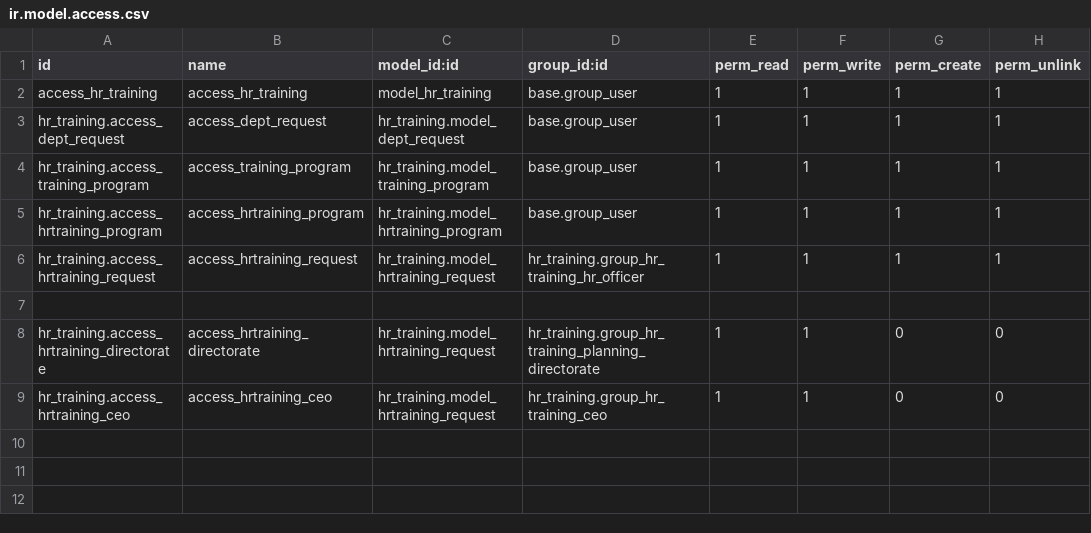
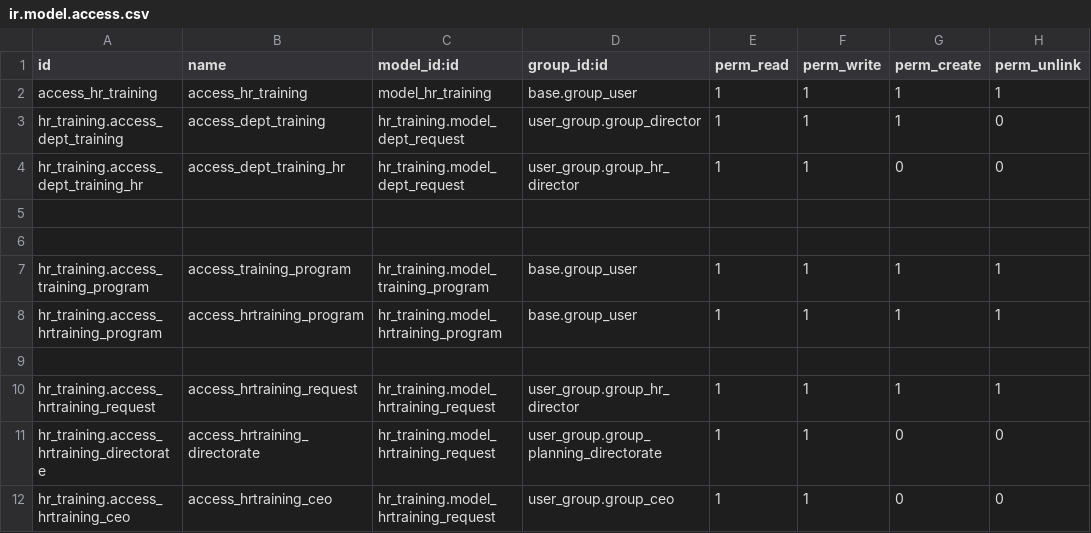
Before and after one commit to STransform/ospm, a CSV file: custom-addons/hr_training/security/ir.model.access.csv, drawn as a sheet.

Commit message:
Hr Training user group and notification intgrated, QA comments are resolved

```diff
--- a/custom-addons/hr_training/security/ir.model.access.csv
+++ b/custom-addons/hr_training/security/ir.model.access.csv
@@ -2,8 +2,11 @@ id,name,model_id:id,group_id:id,perm_read,perm_write,perm_create,perm_unlink
 access_hr_training,access_hr_training,model_hr_training,base.group_user,1,1,1,1
-hr_training.access_dept_request,access_dept_request,hr_training.model_dept_request,base.group_user,1,1,1,1
+hr_training.access_dept_training,access_dept_training,hr_training.model_dept_request,user_group.group_director,1,1,1,0
+hr_training.access_dept_training_hr,access_dept_training_hr,hr_training.model_dept_request,user_group.group_hr_director,1,1,0,0
+
+
 hr_training.access_training_program,access_training_program,hr_training.model_training_program,base.group_user,1,1,1,1
 hr_training.access_hrtraining_program,access_hrtraining_program,hr_training.model_hrtraining_program,base.group_user,1,1,1,1
-hr_training.access_hrtraining_request,access_hrtraining_request,hr_training.model_hrtraining_request,hr_training.group_hr_training_hr_officer,1,1,1,1
 
-hr_training.access_hrtraining_directorate,access_hrtraining_directorate,hr_training.model_hrtraining_request,hr_training.group_hr_training_planning_directorate,1,1,0,0
-hr_training.access_hrtraining_ceo,access_hrtraining_ceo,hr_training.model_hrtraining_request,hr_training.group_hr_training_ceo,1,1,0,0
+hr_training.access_hrtraining_request,access_hrtraining_request,hr_training.model_hrtraining_request,user_group.group_hr_director,1,1,1,1
+hr_training.access_hrtraining_directorate,access_hrtraining_directorate,hr_training.model_hrtraining_request,user_group.group_planning_directorate,1,1,0,0
+hr_training.access_hrtraining_ceo,access_hrtraining_ceo,hr_training.model_hrtraining_request,user_group.group_ceo,1,1,0,0
```
Also changed, not shown: 8 other files.
